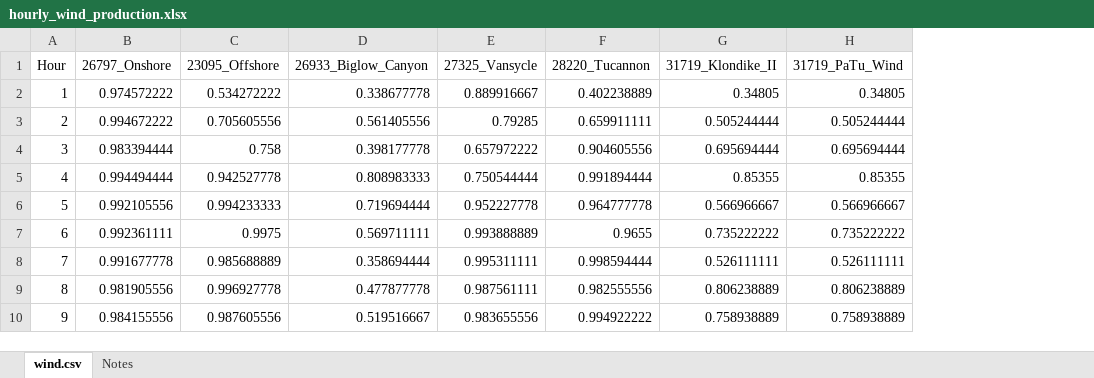
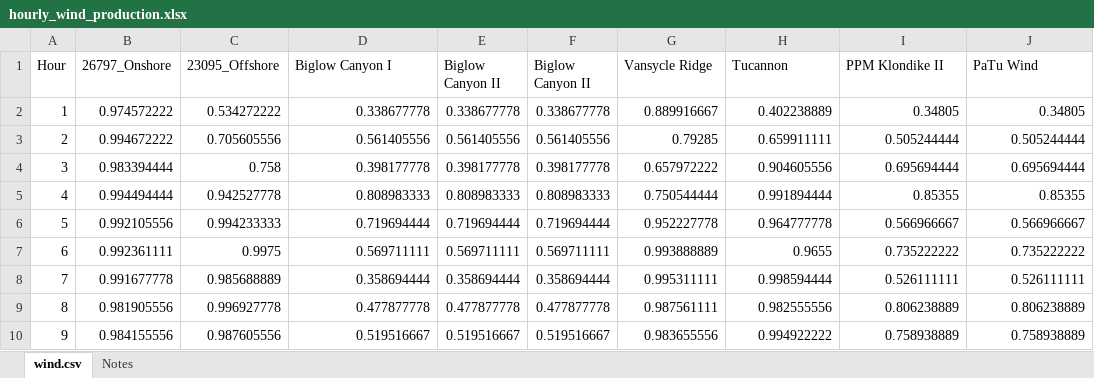
Before and after one commit to adamraudonis/Open-Dispatch-Model, an Excel workbook: inputs/hourly_wind_production.xlsx, sheet wind.csv, drawn as a sheet; only a part is shown; values as stored, in another font and other column widths than the file's, no borders; addresses are those after the commit; the diff names each change by its address in the sheet, - before the commit and + after, or states it on an @@ line.

Commit message:
Changed wind titles and CF/Site info tab.

```diff
--- a/inputs/hourly_wind_production.xlsx (sheet wind.csv)
+++ b/inputs/hourly_wind_production.xlsx (sheet wind.csv)
+column E (Biglow Canyon II), rows 2-10: 0.338677778 | 0.561405556 | 0.398177778 | 0.808983333 | 0.719694444 | 0.569711111 | 0.358694444 | 0.477877778 | 0.519516667
+column F (Biglow Canyon II), rows 2-10: 0.338677778 | 0.561405556 | 0.398177778 | 0.808983333 | 0.719694444 | 0.569711111 | 0.358694444 | 0.477877778 | 0.519516667
-D1: 26933_Biglow_Canyon
+D1: Biglow Canyon I
-G1: 27325_Vansycle
+G1: Vansycle Ridge
-H1: 28220_Tucannon
+H1: Tucannon
-I1: 31719_Klondike_II
+I1: PPM Klondike II
-J1: 31719_PaTu_Wind
+J1: PaTu Wind
```
Also changed, not shown: sheet Notes, 1 other file.
